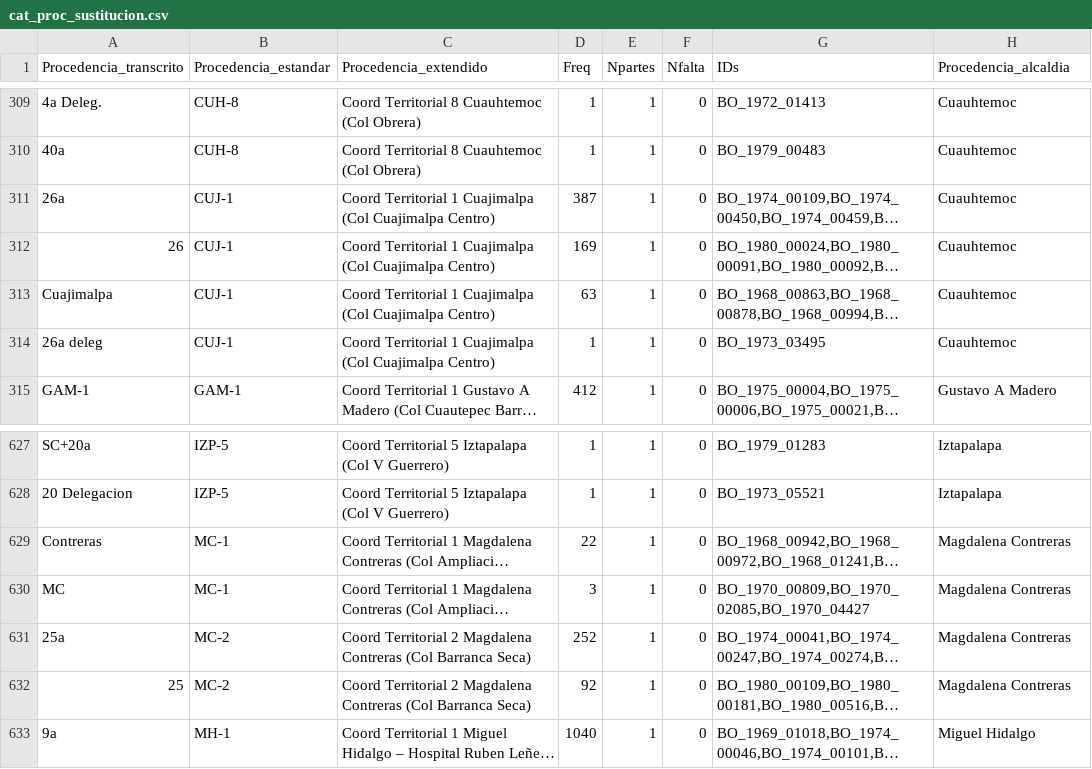
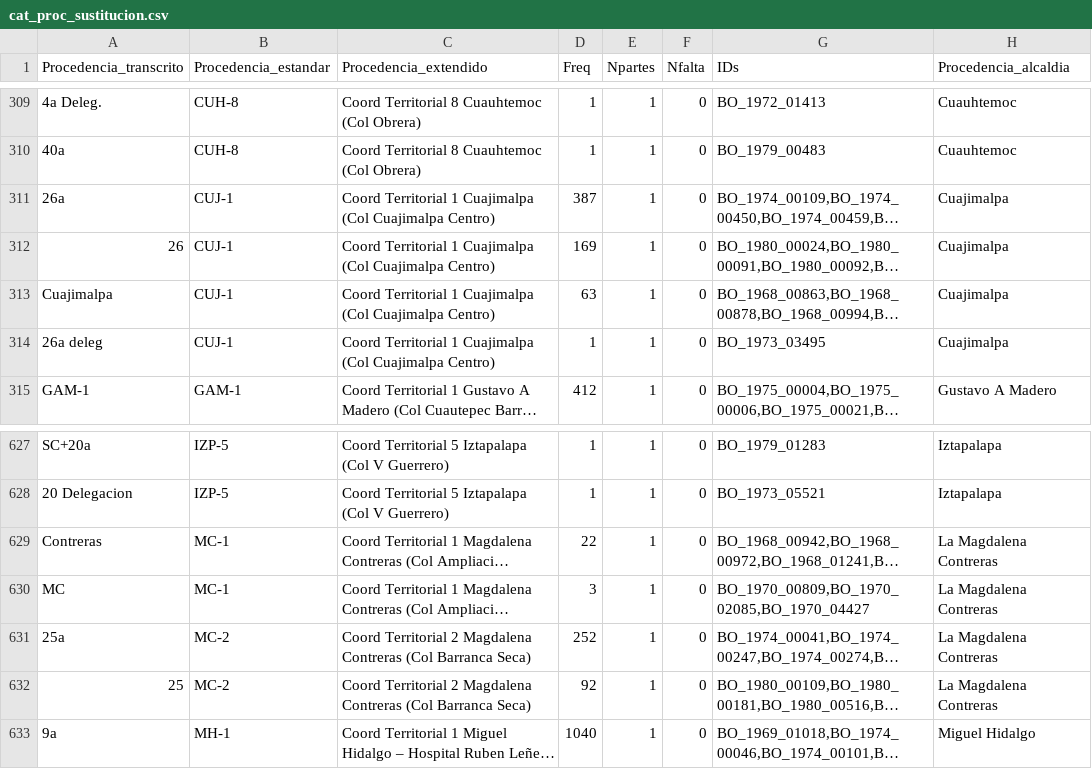
Before and after one commit to mar-esther23/SEMEFO_busqueda, a CSV file: catalogos/cat_proc_sustitucion.csv, drawn as a sheet; only a part is shown, gaps mark what is left out; long unchanged cells end in …; the diff names each change by its address in the sheet, - before the commit and + after, or states it on an @@ line.

```diff
--- a/catalogos/cat_proc_sustitucion.csv
+++ b/catalogos/cat_proc_sustitucion.csv
-H311:H314 (Procedencia_alcaldia): Cuauhtemoc
+H311:H314 (Procedencia_alcaldia): Cuajimalpa
-H629:H632 (Procedencia_alcaldia): Magdalena Contreras
+H629:H632 (Procedencia_alcaldia): La Magdalena Contreras
```
Also changed, not shown: 3 other files.
